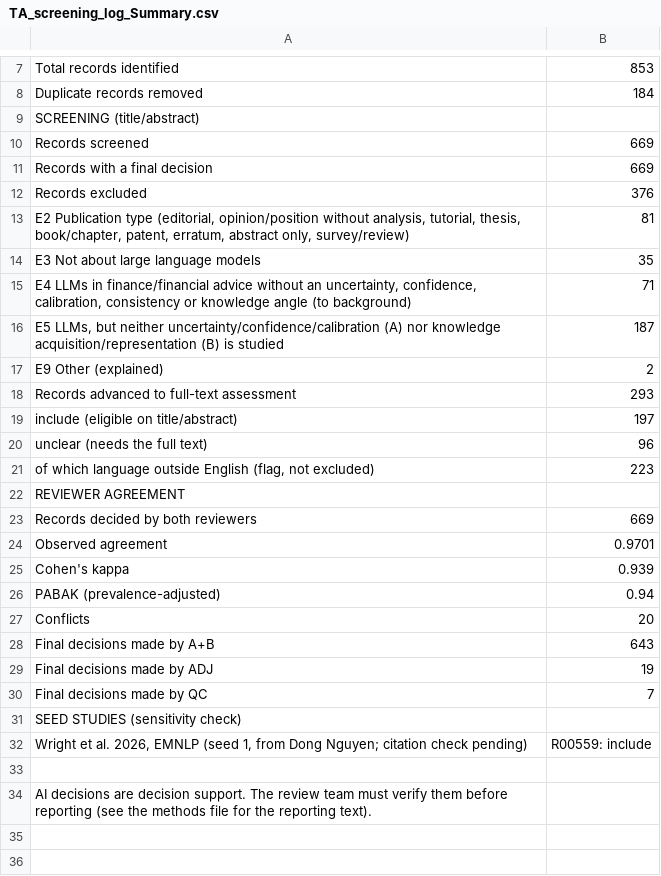
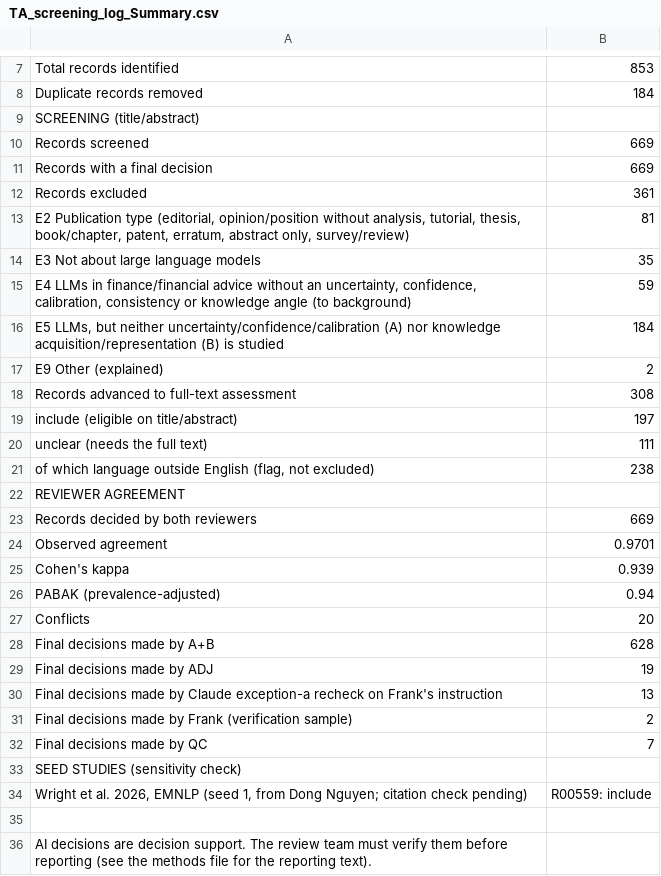
Before and after one commit to LennyAmsterdam1717/thesis-dong, a CSV file: literature/screening/Screening_TA/TA_screening_log_Summary.csv, drawn as a sheet; only a part is shown, gaps mark what is left out.

```diff
--- a/literature/screening/Screening_TA/TA_screening_log_Summary.csv
+++ b/literature/screening/Screening_TA/TA_screening_log_Summary.csv
@@ -11,12 +11,12 @@
 "Records with a final decision","669"
-"Records excluded","376"
+"Records excluded","361"
 "   E2 Publication type (editorial, opinion/position without analysis, tutorial, thesis, book/chapter, patent, erratum, abstract only, survey/review)","81"
 "   E3 Not about large language models","35"
-"   E4 LLMs in finance/financial advice without an uncertainty, confidence, calibration, consistency or knowledge angle (to background)","71"
-"   E5 LLMs, but neither uncertainty/confidence/calibration (A) nor knowledge acquisition/representation (B) is studied","187"
+"   E4 LLMs in finance/financial advice without an uncertainty, confidence, calibration, consistency or knowledge angle (to background)","59"
+"   E5 LLMs, but neither uncertainty/confidence/calibration (A) nor knowledge acquisition/representation (B) is studied","184"
 "   E9 Other (explained)","2"
-"Records advanced to full-text assessment","293"
+"Records advanced to full-text assessment","308"
 "   include (eligible on title/abstract)","197"
-"   unclear (needs the full text)","96"
-"   of which language outside English (flag, not excluded)","223"
+"   unclear (needs the full text)","111"
+"   of which language outside English (flag, not excluded)","238"
 "REVIEWER AGREEMENT",""
@@ -27,4 +27,6 @@
 "Conflicts","20"
-"Final decisions made by A+B","643"
+"Final decisions made by A+B","628"
 "Final decisions made by ADJ","19"
+"Final decisions made by Claude exception-a recheck on Frank's instruction","13"
+"Final decisions made by Frank (verification sample)","2"
 "Final decisions made by QC","7"
```
Also changed, not shown: 14 other files.
